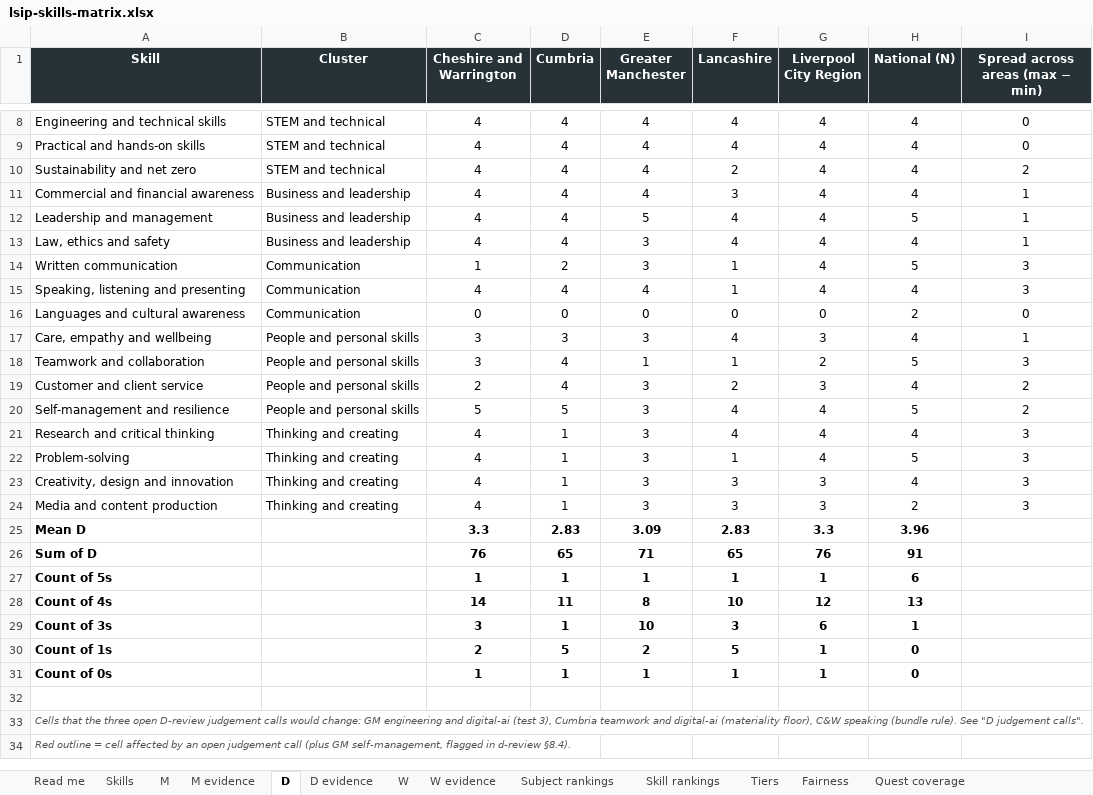
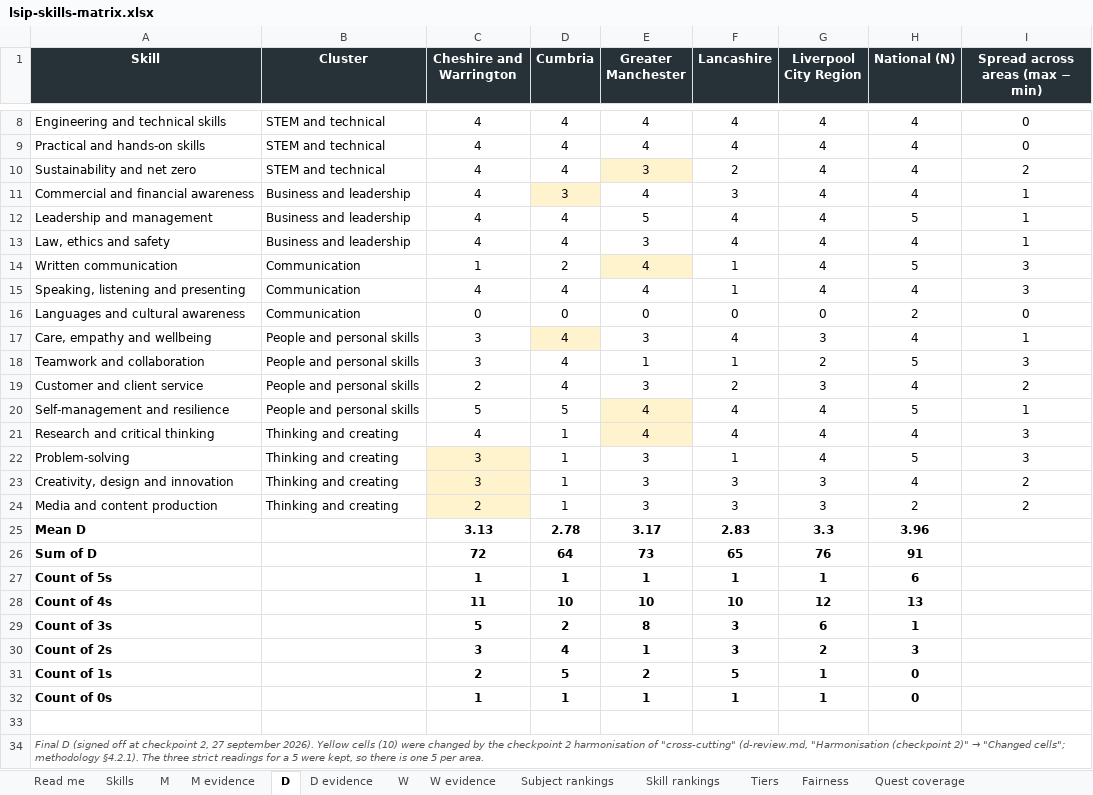
Before and after one commit to GenMinds-UK/lsip-adventures, an Excel workbook: research/lsip-skills-matrix.xlsx, sheet D, drawn as a sheet; only a part is shown, gaps mark what is left out; values as stored, in another font and other column widths than the file's, no borders; conditional formats not drawn; removed rows and columns are numbered as before the commit, all else as after; the diff covers the shown part only; the diff names each change by its address in the sheet, - before the commit and + after, or states it on an @@ line.

```diff
--- a/research/lsip-skills-matrix.xlsx (sheet D)
+++ b/research/lsip-skills-matrix.xlsx (sheet D)
-E10 (Greater Manchester): 4
+E10 (Greater Manchester): 3
-E10 fill: none
+E10 fill: #FFF3CD
-D11 (Cumbria): 4
+D11 (Cumbria): 3
-D11 fill: none
+D11 fill: #FFF3CD
-E14 (Greater Manchester): 3
+E14 (Greater Manchester): 4
-E14 fill: none
+E14 fill: #FFF3CD
-D17 (Cumbria): 3
+D17 (Cumbria): 4
-D17 fill: none
+D17 fill: #FFF3CD
-E20:E21 (Greater Manchester): 3
+E20:E21 (Greater Manchester): 4
-E20:E21 fill: none
+E20:E21 fill: #FFF3CD
-I20 (Spread across areas (max − min)): 2
+I20 (Spread across areas (max − min)): 1
-C22:C23 (Cheshire and Warrington): 4
+C22:C23 (Cheshire and Warrington): 3
-C22:C24 fill: none
+C22:C24 fill: #FFF3CD
-I23:I24 (Spread across areas (max − min)): 3
+I23:I24 (Spread across areas (max − min)): 2
-C24 (Cheshire and Warrington): 4
+C24 (Cheshire and Warrington): 2
-C25 (Cheshire and Warrington): 3.3
+C25 (Cheshire and Warrington): 3.13
-D25 (Cumbria): 2.83
+D25 (Cumbria): 2.78
-E25 (Greater Manchester): 3.09
+E25 (Greater Manchester): 3.17
-C26 (Cheshire and Warrington): 76
+C26 (Cheshire and Warrington): 72
-D26 (Cumbria): 65
+D26 (Cumbria): 64
-E26 (Greater Manchester): 71
+E26 (Greater Manchester): 73
-C28 (Cheshire and Warrington): 14
+C28 (Cheshire and Warrington): 11
-D28 (Cumbria): 11
+D28 (Cumbria): 10
-E28 (Greater Manchester): 8
+E28 (Greater Manchester): 10
-C29 (Cheshire and Warrington): 3
+C29 (Cheshire and Warrington): 5
-D29 (Cumbria): 1
+D29 (Cumbria): 2
-E29 (Greater Manchester): 10
+E29 (Greater Manchester): 8
+row 30: Count of 2s |  | 3 | 4 | 1 | 3 | 2 | 3
@@ A34 (Skill): Cells that the three open D-review judgement calls would change: GM engineering and digital-ai (test 3), Cumbria teamwork and digital-ai (materiality floor), C&W speaking (bundle rule). See "D judgement calls". → Final D (signed off at checkpoint 2, 27 september 2026). Yellow cells (10) were changed by the checkpoint 2 harmonisation of "cross-cutting" (d-review.md, "Harmonisation (checkpoint 2)" → "Changed cells"; methodology §4.2.1). The three strict readings for a 5 were kept, so there is one 5 per area. @@
-row 34: Red outline = cell affected by an open judgement call (plus GM self-management, flagged in d-review §8.4).
```
Also changed, not shown: 2 edited cells and cell formats elsewhere in this sheet, sheet Quest coverage, sheet Subject rankings, sheet W evidence, sheet Tiers, sheet Fairness, sheet Decisions taken, 7 more sheets, other sheet tabs, 48 other files.
